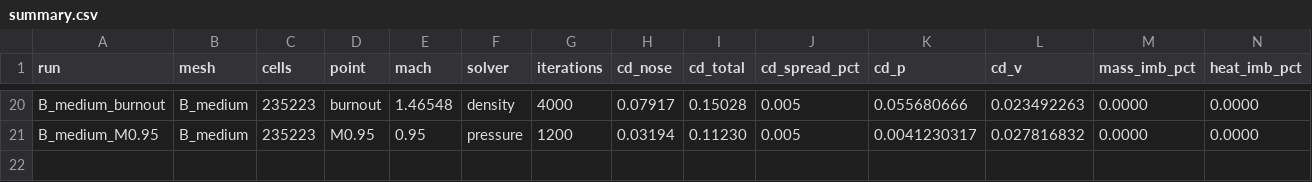
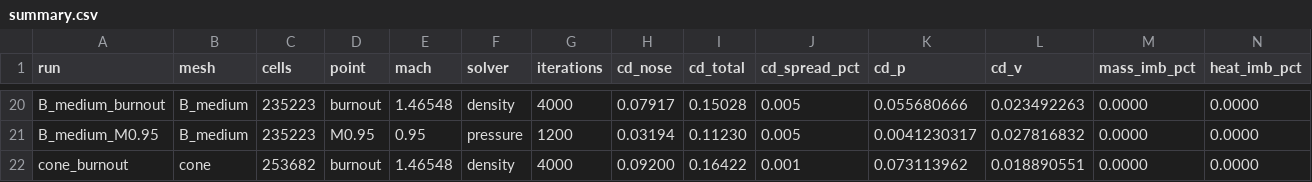
Before and after one commit to Landonowins/weisshorn-nose-cone, a CSV file: ME474/runs/summary.csv, drawn as a sheet; only a part is shown, gaps mark what is left out; rows hold the shown columns only; the diff names each change by its address in the sheet, - before the commit and + after, or states it on an @@ line.

```diff
--- a/ME474/runs/summary.csv
+++ b/ME474/runs/summary.csv
+row 22: cone_burnout | cone | 253682 | burnout | 1.46548 | density | 4000 | 0.09200 | 0.16422 | 0.001 | 0.073113962 | 0.018890551 | 0.0000 | 0.0000
```
Also changed, not shown: 6 other files.
